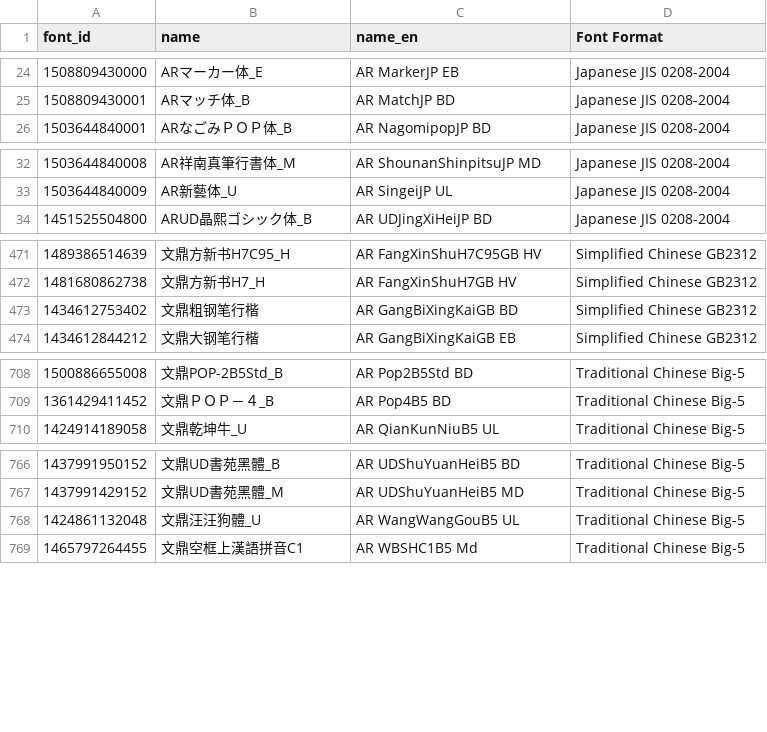
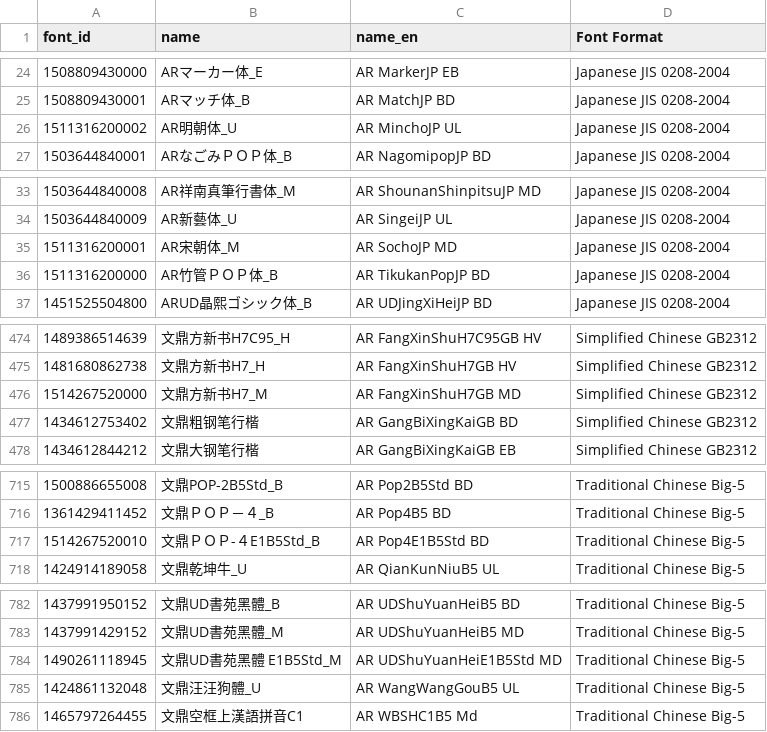
Before and after one commit to font-development/ARPHFonts, a CSV file: ARPHFontsList.csv, drawn as a sheet; only a part is shown, gaps mark what is left out; the diff covers the shown part only; the diff names each change by its address in the sheet, - before the commit and + after, or states it on an @@ line.

```diff
--- a/ARPHFontsList.csv
+++ b/ARPHFontsList.csv
+row 26: 1511316200002 | AR明朝体_U | AR MinchoJP UL | Japanese JIS 0208-2004
+row 35: 1511316200001 | AR宋朝体_M | AR SochoJP MD | Japanese JIS 0208-2004
+row 36: 1511316200000 | AR竹管ＰＯＰ体_B | AR TikukanPopJP BD | Japanese JIS 0208-2004
+row 476: 1514267520000 | 文鼎方新书H7_M | AR FangXinShuH7GB MD | Simplified Chinese GB2312
+row 717: 1514267520010 | 文鼎ＰＯＰ-４E1B5Std_B | AR Pop4E1B5Std BD | Traditional Chinese Big-5
+row 784: 1490261118945 | 文鼎UD書苑黑體 E1B5Std_M | AR UDShuYuanHeiE1B5Std MD | Traditional Chinese Big-5
```
Also changed, not shown: 13 added rows and 1 removed row elsewhere in this file.
